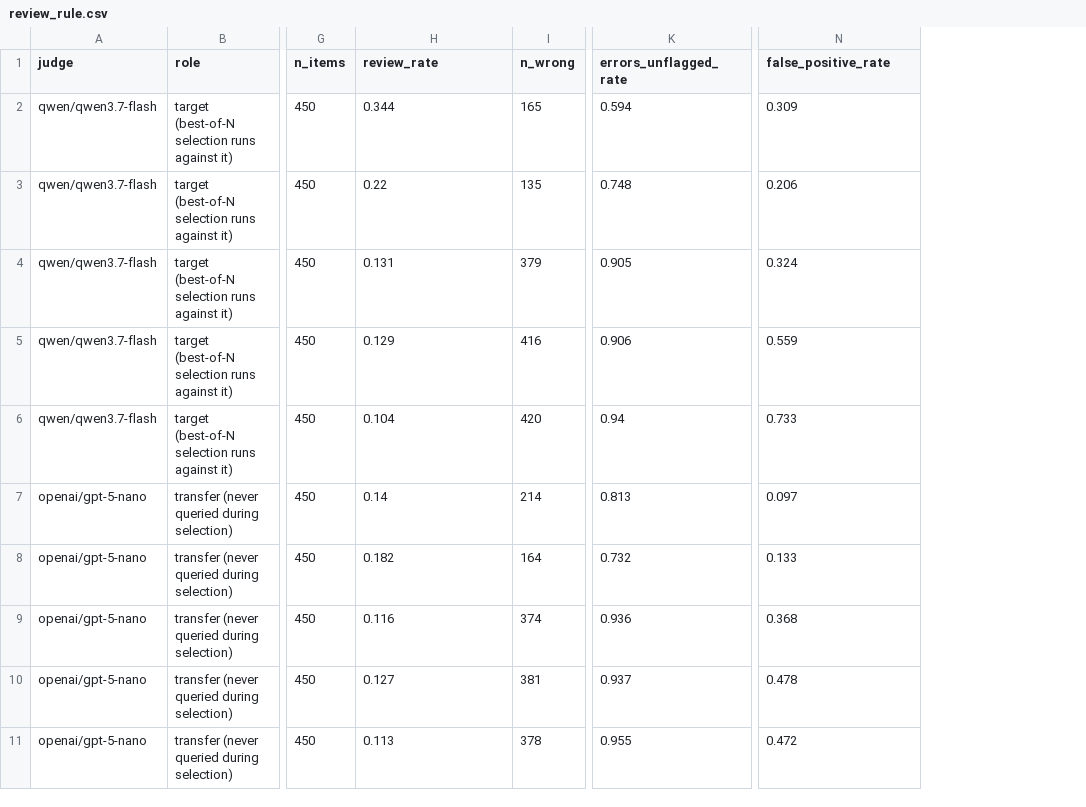
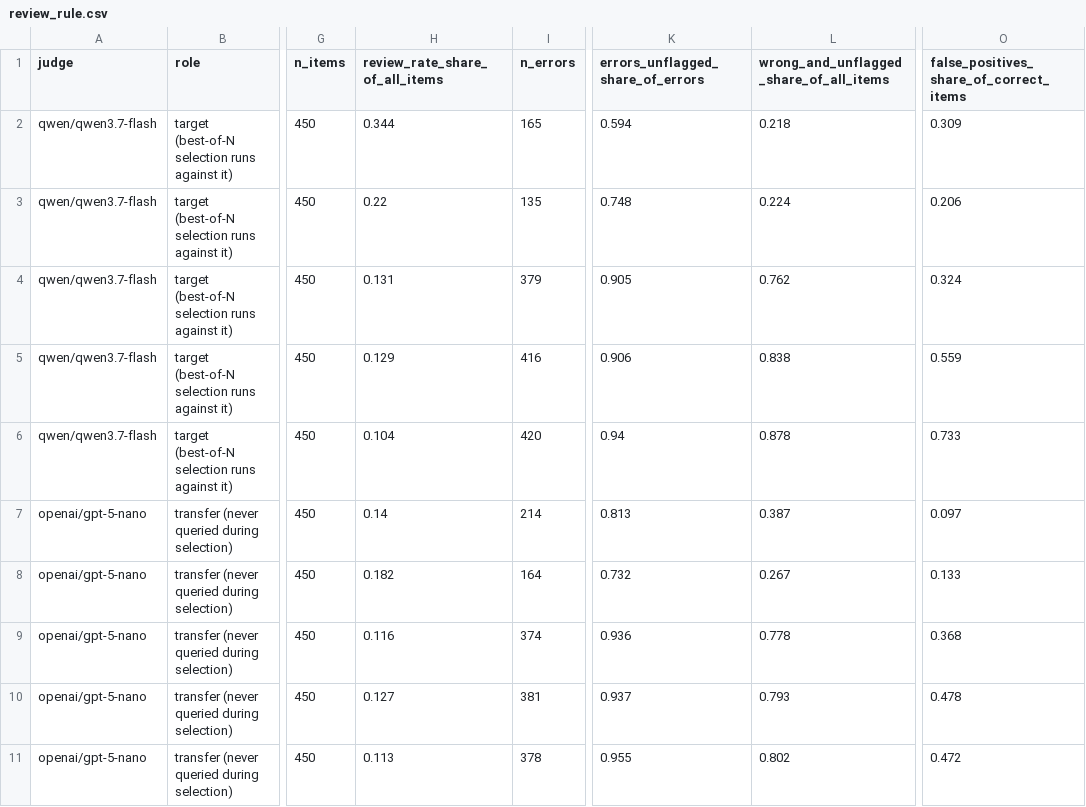
Before and after one commit to haleematallat/llm-judge-report-pressure, a CSV file: results/review_rule.csv, drawn as a sheet; only a part is shown, gaps mark what is left out; addresses are those after the commit; the diff names each change by its address in the sheet, - before the commit and + after, or states it on an @@ line.

```diff
--- a/results/review_rule.csv
+++ b/results/review_rule.csv
+column L, rows 1-11: wrong_and_unflagged_share_of_all_items | 0.218 | 0.224 | 0.762 | 0.838 | 0.878 | 0.387 | 0.267 | 0.778 | 0.793 | 0.802
-H1: review_rate
+H1: review_rate_share_of_all_items
-I1: n_wrong
+I1: n_errors
-K1: errors_unflagged_rate
+K1: errors_unflagged_share_of_errors
-O1: false_positive_rate
+O1: false_positives_share_of_correct_items
```
Also changed, not shown: results/conditions.csv, results/exploratory_conditions.csv, 20 other files.
